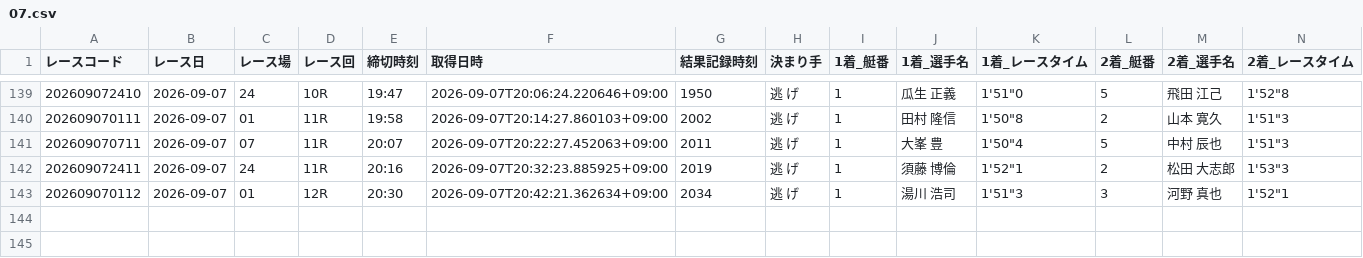
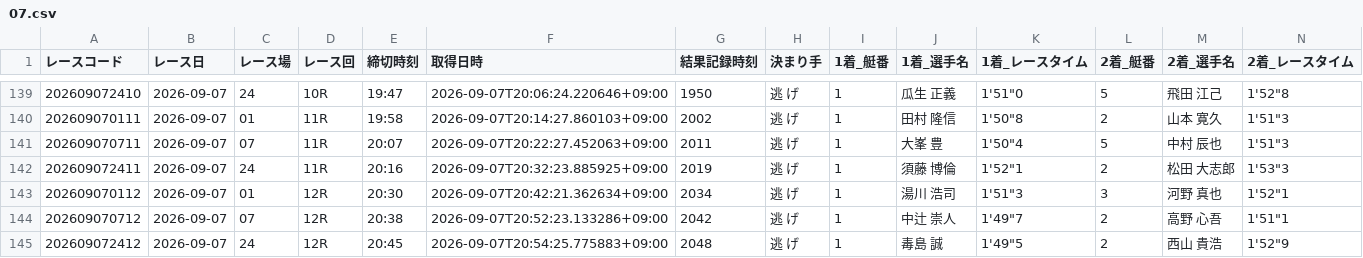
Before and after one commit to seeeek-debug/boatracecsv.github.io, a CSV file: data/results/realtime/2026/09/07.csv, drawn as a sheet; only a part is shown, gaps mark what is left out; rows hold the shown columns only; the diff names each change by its address in the sheet, - before the commit and + after, or states it on an @@ line.

```diff
--- a/data/results/realtime/2026/09/07.csv
+++ b/data/results/realtime/2026/09/07.csv
+row 144: 202609070712 | 2026-09-07 | 07 | 12R | 20:38 | 2026-09-07T20:52:23.133286+09:00 | 2042 | 逃 げ | 1 | 中辻 崇人 | 1'49"7 | 2 | 高野 心吾 | 1'51"1
+row 145: 202609072412 | 2026-09-07 | 24 | 12R | 20:45 | 2026-09-07T20:54:25.775883+09:00 | 2048 | 逃 げ | 1 | 毒島 誠 | 1'49"5 | 2 | 西山 貴浩 | 1'52"9
```
Also changed, not shown: data/results/payouts/2026/09/07.csv.
